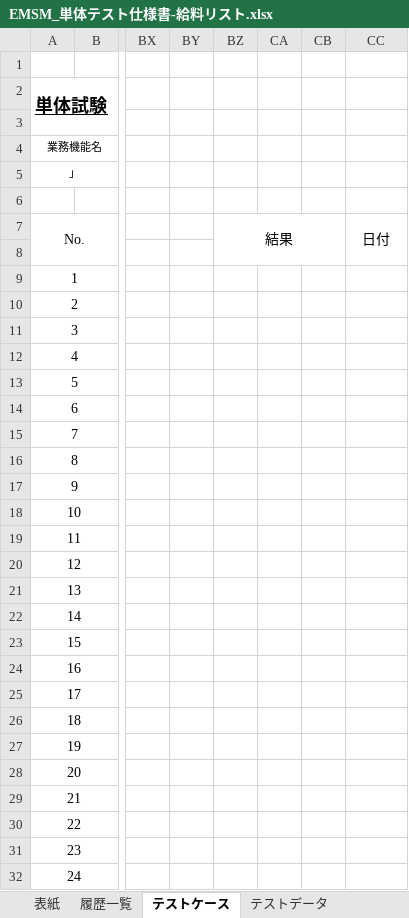
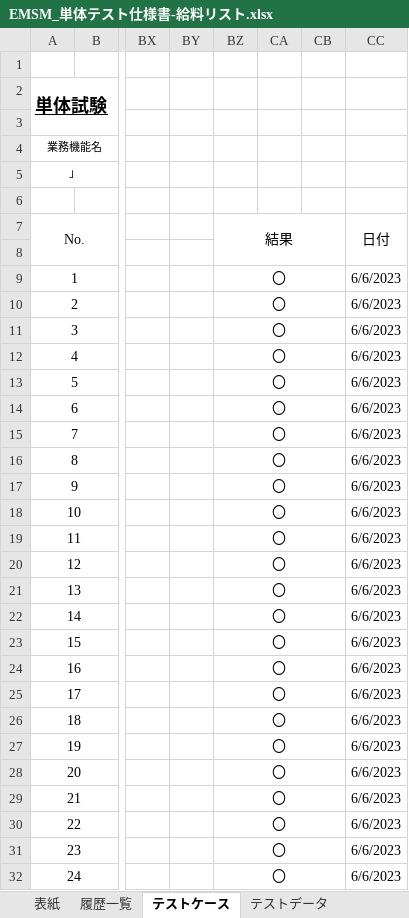
Before and after one commit to softtechSoft/emsm, an Excel workbook: DOC/単体テスト/EMSM_単体テスト仕様書-給料リスト.xlsx, sheet テストケース, drawn as a sheet; only a part is shown, gaps mark what is left out; values as stored, in another font and other column widths than the file's, no borders; the diff covers the shown part only; the diff names each change by its address in the sheet, - before the commit and + after, or states it on an @@ line.

Commit message:
06/06

```diff
--- a/DOC/単体テスト/EMSM_単体テスト仕様書-給料リスト.xlsx (sheet テストケース)
+++ b/DOC/単体テスト/EMSM_単体テスト仕様書-給料リスト.xlsx (sheet テストケース)
-BZ9:BZ32: (empty)
+BZ9:BZ32: 〇
+BZ9:CB9 merged
-CC9:CC32: (empty)
+CC9:CC32: 6/6/2023
+BZ10:CB10 merged
+BZ11:CB11 merged
+BZ12:CB12 merged
+BZ13:CB13 merged
+BZ14:CB14 merged
+BZ15:CB15 merged
+BZ16:CB16 merged
+BZ17:CB17 merged
+BZ18:CB18 merged
+BZ19:CB19 merged
+BZ20:CB20 merged
+BZ21:CB21 merged
+BZ22:CB22 merged
+BZ23:CB23 merged
+BZ24:CB24 merged
+BZ25:CB25 merged
+BZ26:CB26 merged
+BZ27:CB27 merged
+BZ28:CB28 merged
+BZ29:CB29 merged
+BZ30:CB30 merged
+BZ31:CB31 merged
+BZ32:CB32 merged
```
Also changed, not shown: 39 edited cells and merged cells elsewhere in this sheet.
